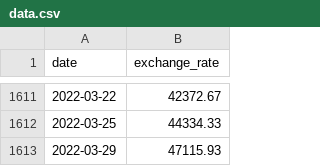
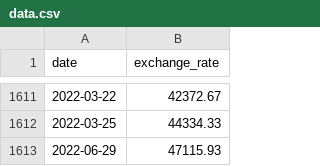
Before and after one commit to HopHouse13/42_CPP, a CSV file: CPP09/ex00/data.csv, drawn as a sheet; only a part is shown, gaps mark what is left out.

```diff
--- a/CPP09/ex00/data.csv
+++ b/CPP09/ex00/data.csv
@@ -1612,2 +1612,2 @@ date,exchange_rate
 2022-03-25,44334.33
-2022-03-29,47115.93
+2022-06-29,47115.93
```
Also changed, not shown: 3 other files.
